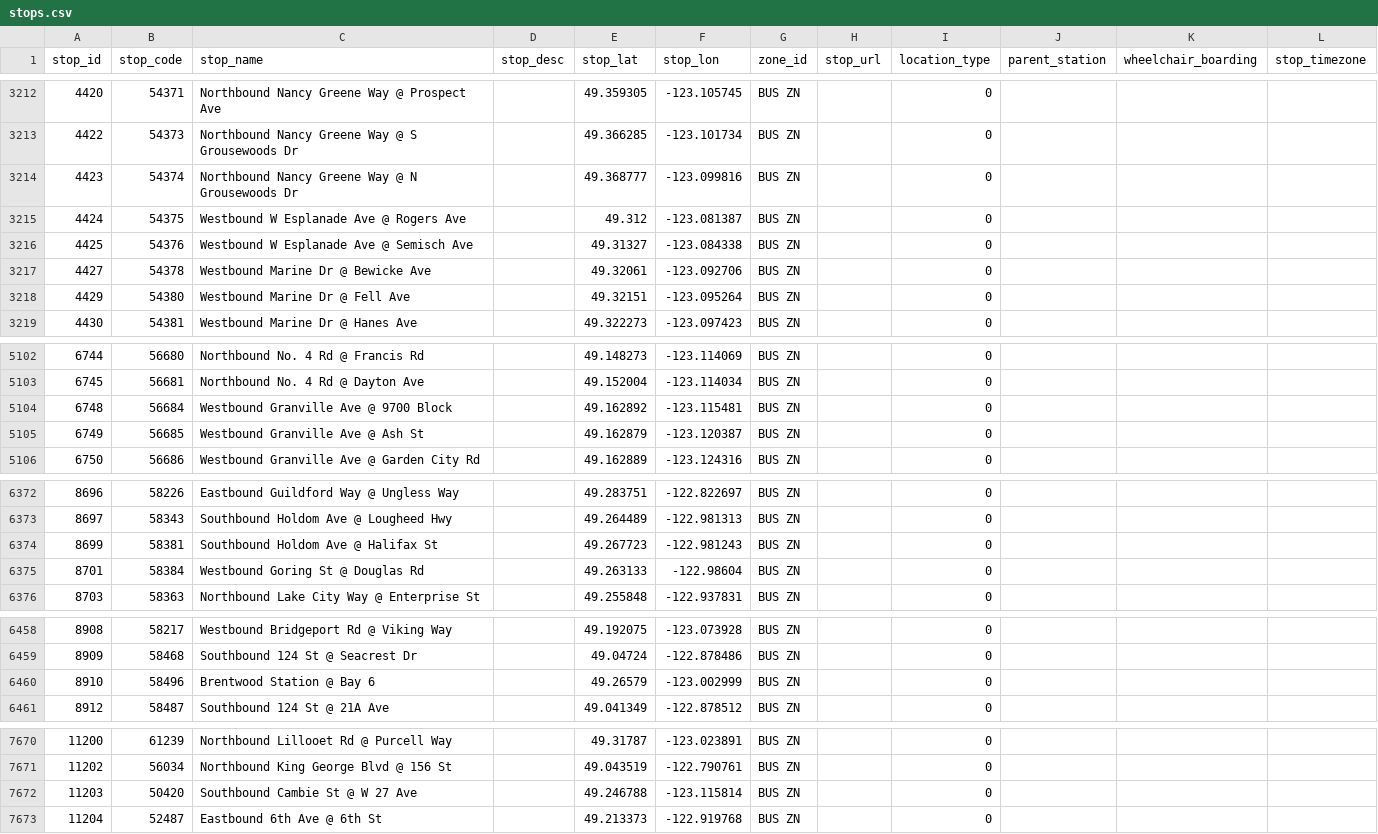
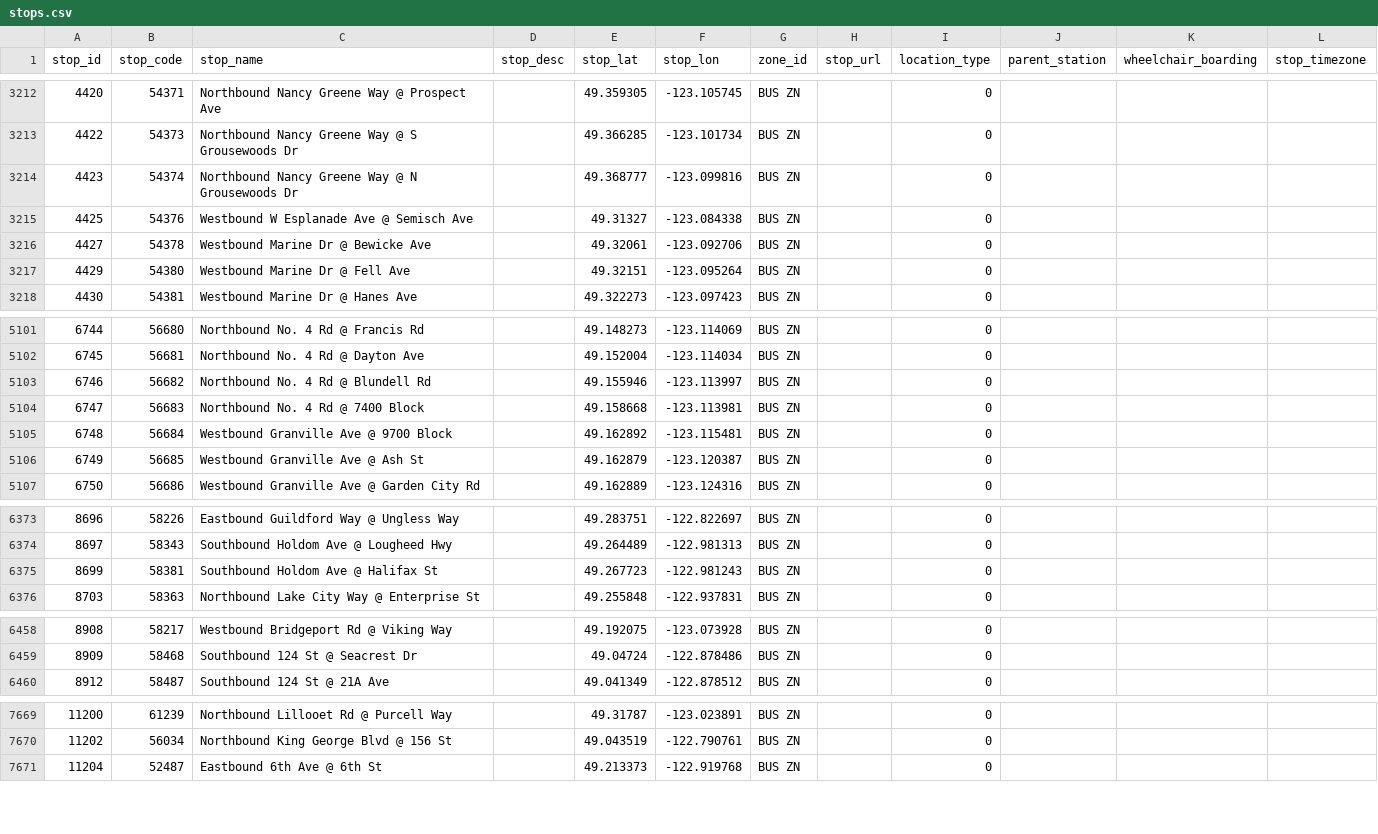
Before and after one commit to carsonyl/translink-derived-datasets, a CSV file: datasets/stops.csv, drawn as a sheet; only a part is shown, gaps mark what is left out; the diff covers the shown part only.

```diff
--- a/datasets/stops.csv
+++ b/datasets/stops.csv
@@ -3214,3 +3214,2 @@ stop_id,stop_code,stop_name,stop_desc,stop_lat,stop_lon,zone_id,stop_url,locatio
 4423,54374,Northbound Nancy Greene Way @ N Grousewoods Dr,,49.368777,-123.099816,BUS ZN,,0,,,
-4424,54375,Westbound W Esplanade Ave @ Rogers Ave,,49.312,-123.081387,BUS ZN,,0,,,
 4425,54376,Westbound W Esplanade Ave @ Semisch Ave,,49.31327,-123.084338,BUS ZN,,0,,,
@@ -5103,2 +5102,4 @@ stop_id,stop_code,stop_name,stop_desc,stop_lat,stop_lon,zone_id,stop_url,locatio
 6745,56681,Northbound No. 4 Rd @ Dayton Ave,,49.152004,-123.114034,BUS ZN,,0,,,
+6746,56682,Northbound No. 4 Rd @ Blundell Rd,,49.155946,-123.113997,BUS ZN,,0,,,
+6747,56683,Northbound No. 4 Rd @ 7400 Block,,49.158668,-123.113981,BUS ZN,,0,,,
 6748,56684,Westbound Granville Ave @ 9700 Block,,49.162892,-123.115481,BUS ZN,,0,,,
@@ -6374,3 +6375,2 @@ stop_id,stop_code,stop_name,stop_desc,stop_lat,stop_lon,zone_id,stop_url,locatio
 8699,58381,Southbound Holdom Ave @ Halifax St,,49.267723,-122.981243,BUS ZN,,0,,,
-8701,58384,Westbound Goring St @ Douglas Rd,,49.263133,-122.98604,BUS ZN,,0,,,
 8703,58363,Northbound Lake City Way @ Enterprise St,,49.255848,-122.937831,BUS ZN,,0,,,
@@ -6459,3 +6459,2 @@ stop_id,stop_code,stop_name,stop_desc,stop_lat,stop_lon,zone_id,stop_url,locatio
 8909,58468,Southbound 124 St @ Seacrest Dr,,49.04724,-122.878486,BUS ZN,,0,,,
-8910,58496,Brentwood Station @ Bay 6,,49.26579,-123.002999,BUS ZN,,0,,,
 8912,58487,Southbound 124 St @ 21A Ave,,49.041349,-122.878512,BUS ZN,,0,,,
@@ -7671,3 +7670,2 @@ stop_id,stop_code,stop_name,stop_desc,stop_lat,stop_lon,zone_id,stop_url,locatio
 11202,56034,Northbound King George Blvd @ 156 St,,49.043519,-122.790761,BUS ZN,,0,,,
-11203,50420,Southbound Cambie St @ W 27 Ave,,49.246788,-123.115814,BUS ZN,,0,,,
 11204,52487,Eastbound 6th Ave @ 6th St,,49.213373,-122.919768,BUS ZN,,0,,,
```
Also changed, not shown: 1 added row and 6 edited cells elsewhere in this file, 1 other file.
